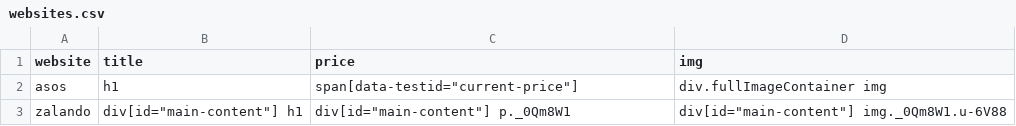
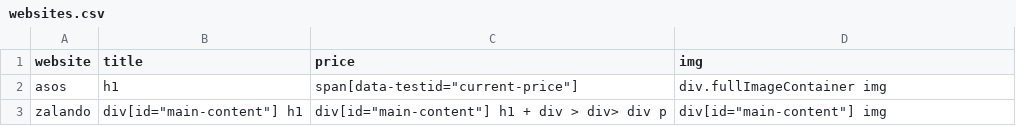
Before and after one commit to smbea/ecommerce-scraper, a CSV file: websites.csv, drawn as a sheet.

Commit message:
fix: zalando selectors

```diff
--- a/websites.csv
+++ b/websites.csv
@@ -2,2 +2,2 @@ website,title,price,img
 asos,h1,"span[data-testid=""current-price""]",div.fullImageContainer img
-zalando,"div[id=""main-content""] h1","div[id=""main-content""] p._0Qm8W1","div[id=""main-content""] img._0Qm8W1.u-6V88"
+zalando,"div[id=""main-content""] h1","div[id=""main-content""] h1 + div > div> div p","div[id=""main-content""] img"
```
